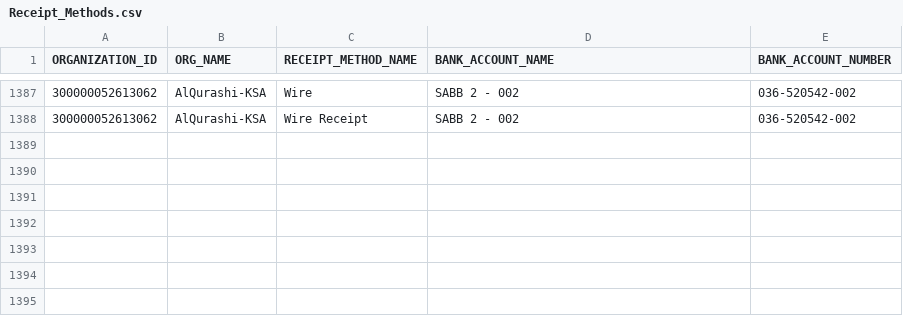
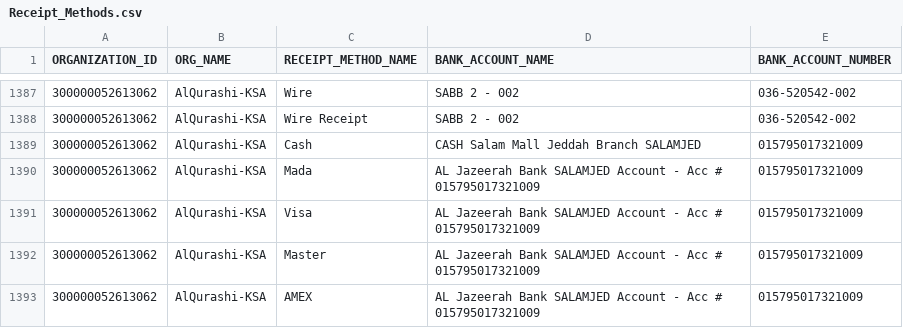
Before and after one commit to MUSTAQ-AHAMMAD/miss-receipt-template, a CSV file: Receipt_Methods.csv, drawn as a sheet; only a part is shown, gaps mark what is left out; the diff names each change by its address in the sheet, - before the commit and + after, or states it on an @@ line.

```diff
--- a/Receipt_Methods.csv
+++ b/Receipt_Methods.csv
+row 1389: 300000052613062 | AlQurashi-KSA | Cash | CASH Salam Mall Jeddah Branch SALAMJED | 015795017321009
+row 1390: 300000052613062 | AlQurashi-KSA | Mada | AL Jazeerah Bank SALAMJED Account - Acc # 015795017321009 | 015795017321009
+row 1391: 300000052613062 | AlQurashi-KSA | Visa | AL Jazeerah Bank SALAMJED Account - Acc # 015795017321009 | 015795017321009
+row 1392: 300000052613062 | AlQurashi-KSA | Master | AL Jazeerah Bank SALAMJED Account - Acc # 015795017321009 | 015795017321009
+row 1393: 300000052613062 | AlQurashi-KSA | AMEX | AL Jazeerah Bank SALAMJED Account - Acc # 015795017321009 | 015795017321009
```
Also changed, not shown: MISSING_STORES_TO_ADD.csv, 4 other files.
